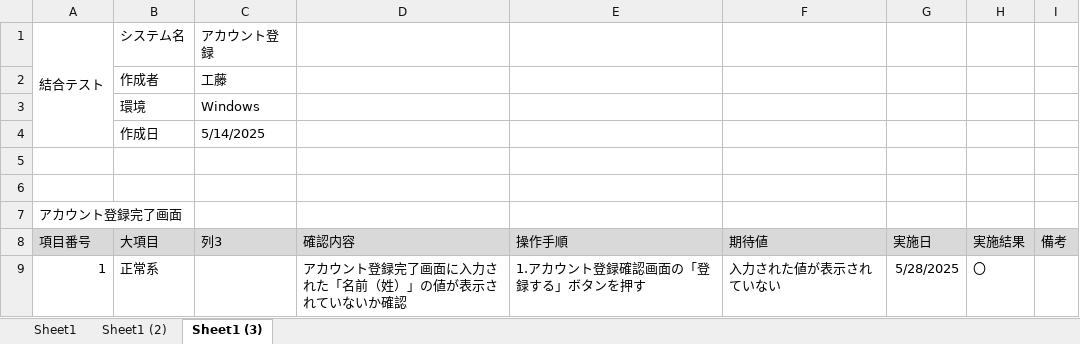
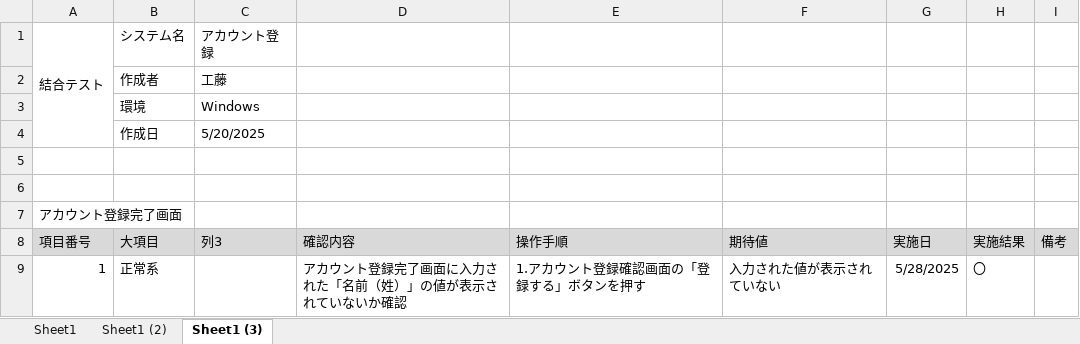
Before and after one commit to KeinF0rest/test-case, an Excel workbook: ketugotest.xlsx, sheet Sheet1 (3), drawn as a sheet; only a part is shown; values as stored, in another font and other column widths than the file's, no borders; table styles not drawn; the diff names each change by its address in the sheet, - before the commit and + after, or states it on an @@ line.

```diff
--- a/ketugotest.xlsx (sheet Sheet1 (3))
+++ b/ketugotest.xlsx (sheet Sheet1 (3))
-C4 (列3): 5/14/2025
+C4 (列3): 5/20/2025
```
Also changed, not shown: sheet Sheet1 (2), sheet Sheet1, test-case2.xlsx, 2 other files.
